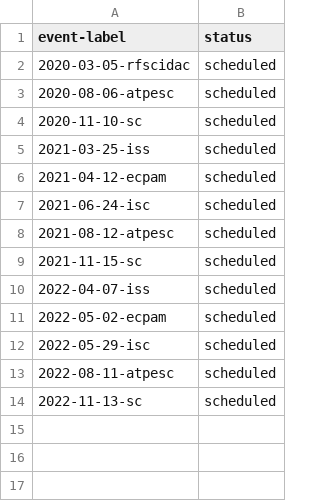
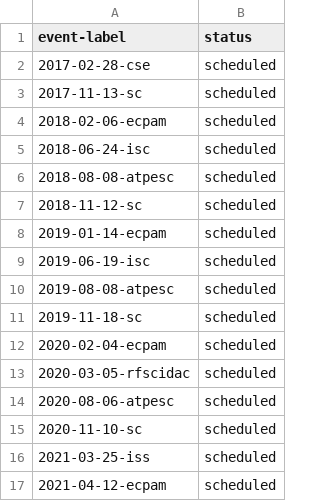
Before and after one commit to bssw-tutorial/bssw-tutorial.github.io, a CSV file: _data/tutorials.csv, drawn as a sheet; only a part is shown; the shorter side is filled out with more unchanged rows; the diff names each change by its address in the sheet, - before the commit and + after, or states it on an @@ line.

Commit message:
Add all of the past tutorials that we have records for

```diff
--- a/_data/tutorials.csv
+++ b/_data/tutorials.csv
+row 2: 2017-02-28-cse | scheduled
+row 3: 2017-11-13-sc | scheduled
+row 4: 2018-02-06-ecpam | scheduled
+row 5: 2018-06-24-isc | scheduled
+row 6: 2018-08-08-atpesc | scheduled
+row 7: 2018-11-12-sc | scheduled
+row 8: 2019-01-14-ecpam | scheduled
+row 9: 2019-06-19-isc | scheduled
+row 10: 2019-08-08-atpesc | scheduled
+row 11: 2019-11-18-sc | scheduled
+row 12: 2020-02-04-ecpam | scheduled
```
Also changed, not shown: 26 other files.
